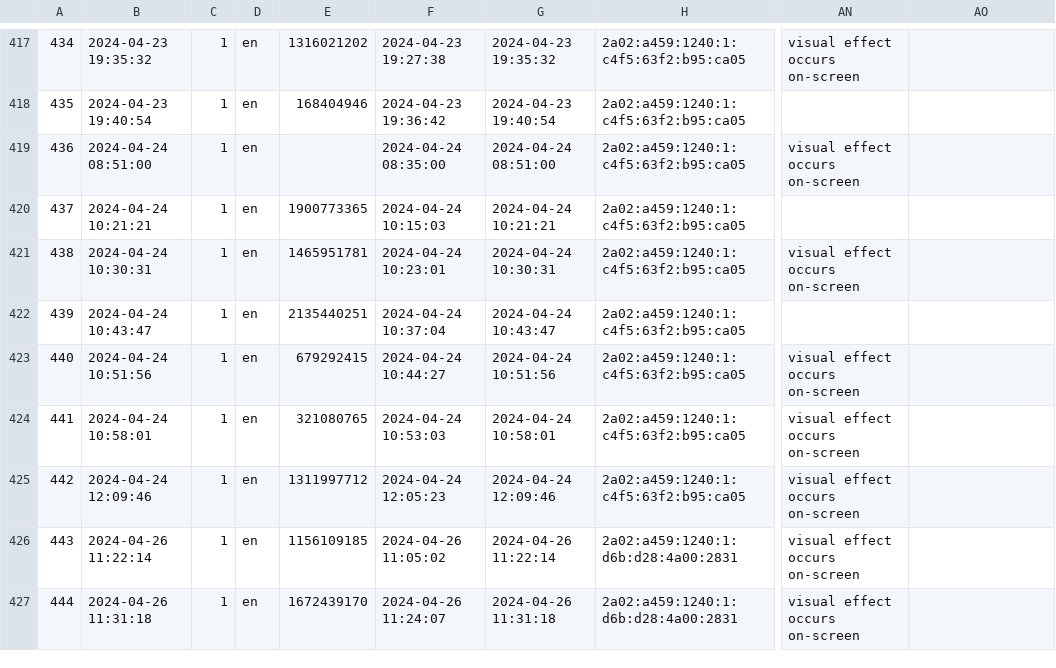
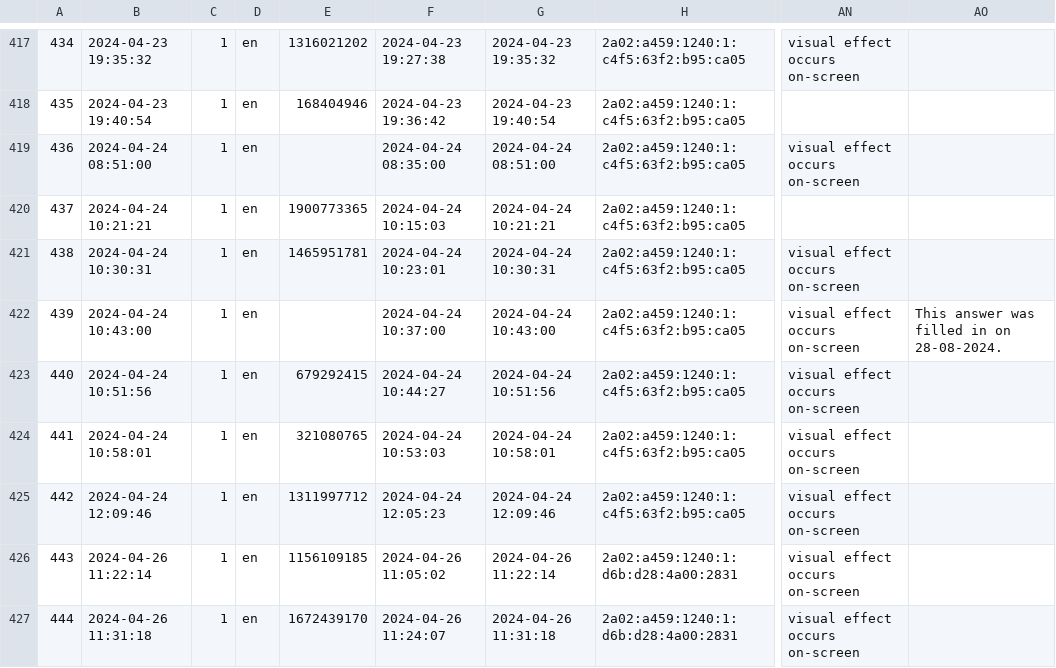
Before and after one commit to XSmeets/mep-data, a TSV file: survey/eu.tsv, drawn as a sheet; only a part is shown, gaps mark what is left out; the diff names each change by its address in the sheet, - before the commit and + after, or states it on an @@ line.

Commit message:
Fix missing data for lesoleil.com in EU survey results

```diff
--- a/survey/eu.tsv
+++ b/survey/eu.tsv
-B422: 2024-04-24 10:43:47
+B422: 2024-04-24 10:43:00
-E422: 2135440251
+E422: (empty)
-F422: 2024-04-24 10:37:04
+F422: 2024-04-24 10:37:00
-G422: 2024-04-24 10:43:47
+G422: 2024-04-24 10:43:00
-AN422: (empty)
+AN422: visual effect occurs on-screen
-AO422: (empty)
+AO422: This answer was filled in on 28-08-2024.
```
Also changed, not shown: survey/eu-translated.tsv.
